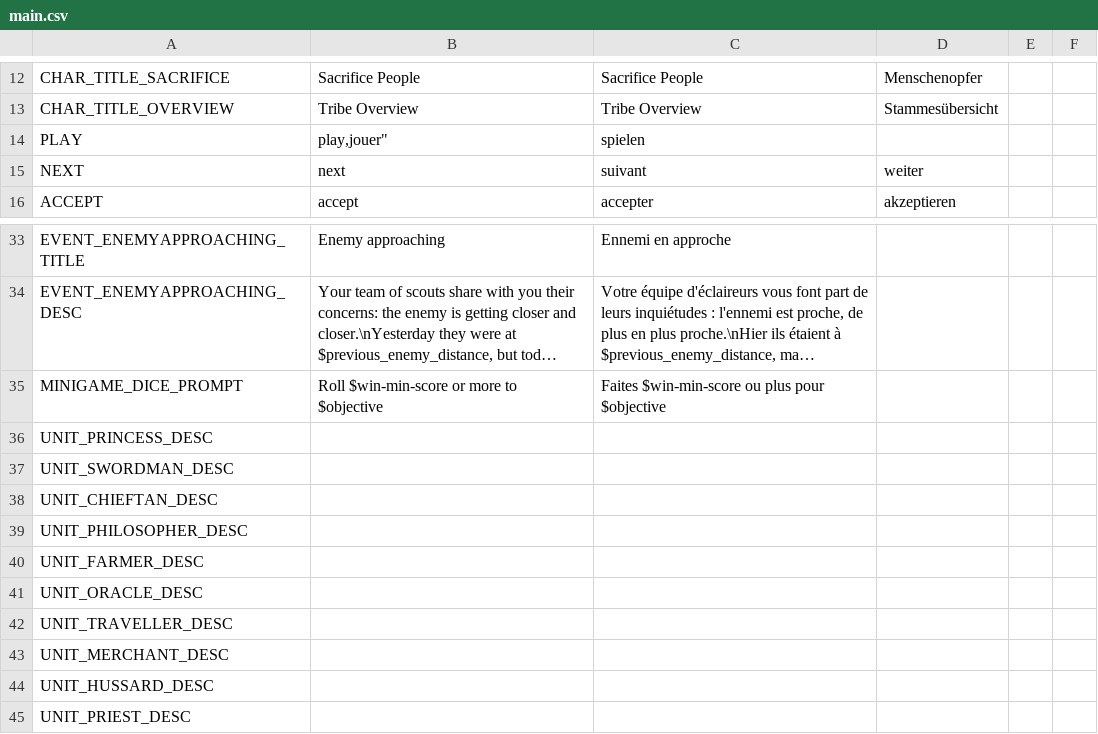
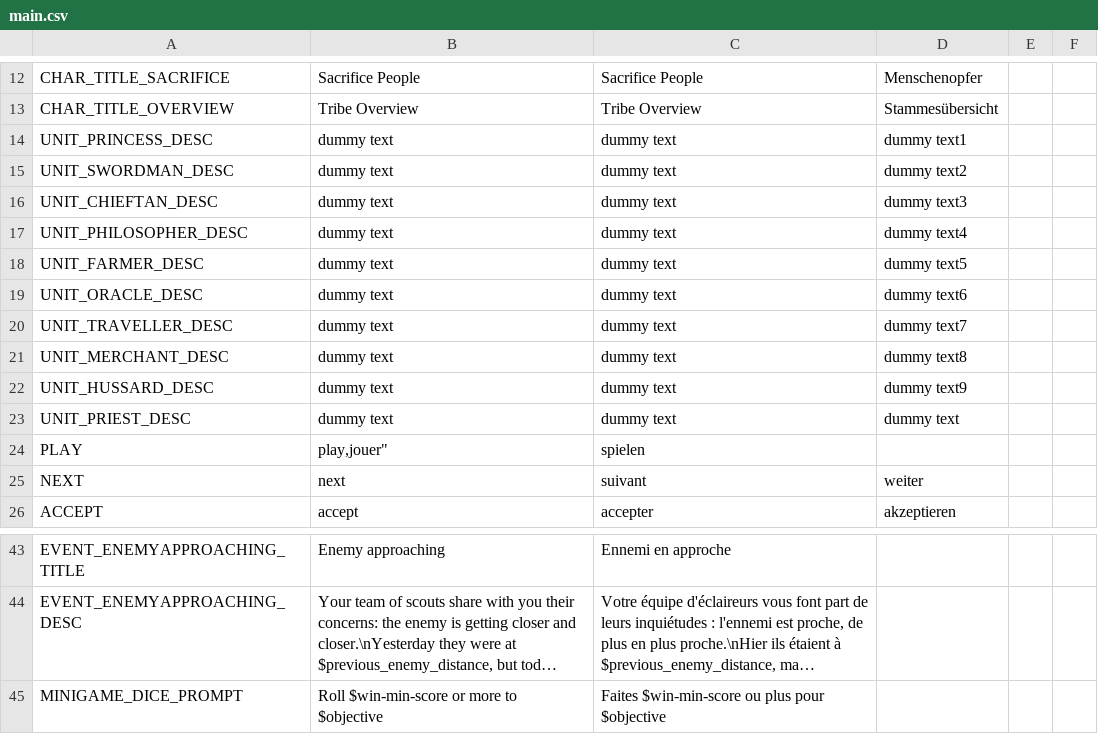
Before and after one commit to NimbleBeasts/BrackeysGameJam2021.1, a CSV file: Localization/main.csv, drawn as a sheet; only a part is shown, gaps mark what is left out; long unchanged cells end in …; removed rows and columns are numbered as before the commit, all else as after; the diff names each change by its address in the sheet, - before the commit and + after, or states it on an @@ line.

```diff
--- a/Localization/main.csv
+++ b/Localization/main.csv
+row 14: UNIT_PRINCESS_DESC | dummy text | dummy text | dummy text1
+row 15: UNIT_SWORDMAN_DESC | dummy text | dummy text | dummy text2
+row 16: UNIT_CHIEFTAN_DESC | dummy text | dummy text | dummy text3
+row 17: UNIT_PHILOSOPHER_DESC | dummy text | dummy text | dummy text4
+row 18: UNIT_FARMER_DESC | dummy text | dummy text | dummy text5
+row 19: UNIT_ORACLE_DESC | dummy text | dummy text | dummy text6
+row 20: UNIT_TRAVELLER_DESC | dummy text | dummy text | dummy text7
+row 21: UNIT_MERCHANT_DESC | dummy text | dummy text | dummy text8
+row 22: UNIT_HUSSARD_DESC | dummy text | dummy text | dummy text9
+row 23: UNIT_PRIEST_DESC | dummy text | dummy text | dummy text
-row 36: UNIT_PRINCESS_DESC
-row 37: UNIT_SWORDMAN_DESC
-row 38: UNIT_CHIEFTAN_DESC
-row 39: UNIT_PHILOSOPHER_DESC
-row 40: UNIT_FARMER_DESC
-row 41: UNIT_ORACLE_DESC
-row 42: UNIT_TRAVELLER_DESC
-row 43: UNIT_MERCHANT_DESC
-row 44: UNIT_HUSSARD_DESC
-row 45: UNIT_PRIEST_DESC
```
Also changed, not shown: 8 other files.
